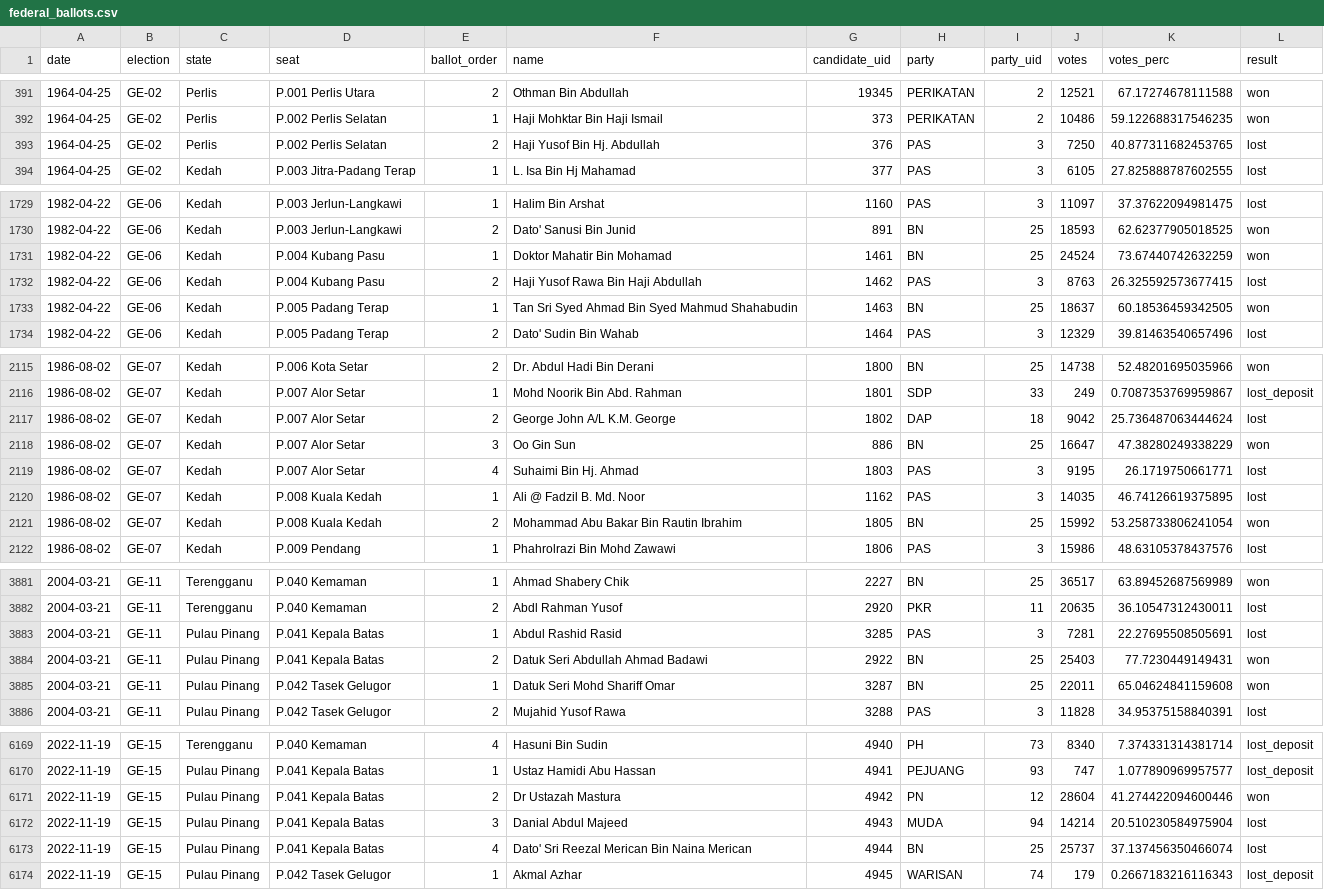
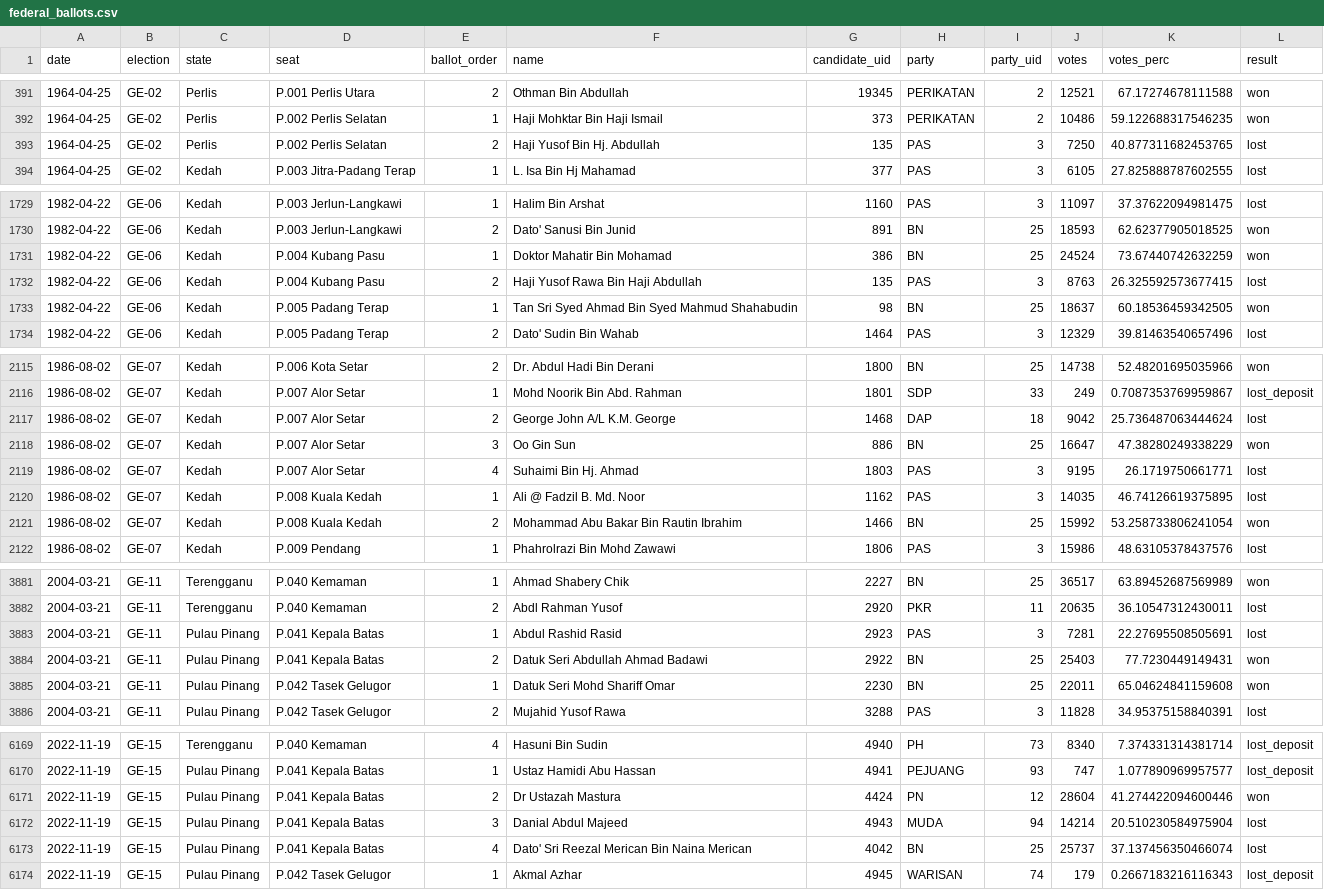
Before and after one commit to Thevesh/paper-meco-results, a CSV file: src-data/federal_ballots.csv, drawn as a sheet; only a part is shown, gaps mark what is left out; the diff covers the shown part only.

Commit message:
Update candidates

```diff
--- a/src-data/federal_ballots.csv
+++ b/src-data/federal_ballots.csv
@@ -392,3 +392,3 @@ date,election,state,seat,ballot_order,name,candidate_uid,party,party_uid,votes,v
 1964-04-25,GE-02,Perlis,P.002 Perlis Selatan,1,Haji Mohktar Bin Haji Ismail,373,PERIKATAN,2,10486,59.122688317546235,won
-1964-04-25,GE-02,Perlis,P.002 Perlis Selatan,2,Haji Yusof Bin Hj. Abdullah,376,PAS,3,7250,40.877311682453765,lost
+1964-04-25,GE-02,Perlis,P.002 Perlis Selatan,2,Haji Yusof Bin Hj. Abdullah,135,PAS,3,7250,40.877311682453765,lost
 1964-04-25,GE-02,Kedah,P.003 Jitra-Padang Terap,1,L. Isa Bin Hj Mahamad,377,PAS,3,6105,27.825888787602555,lost
@@ -1730,5 +1730,5 @@ date,election,state,seat,ballot_order,name,candidate_uid,party,party_uid,votes,v
 1982-04-22,GE-06,Kedah,P.003 Jerlun-Langkawi,2,Dato' Sanusi Bin Junid,891,BN,25,18593,62.62377905018525,won
-1982-04-22,GE-06,Kedah,P.004 Kubang Pasu,1,Doktor Mahatir Bin Mohamad,1461,BN,25,24524,73.67440742632259,won
-1982-04-22,GE-06,Kedah,P.004 Kubang Pasu,2,Haji Yusof Rawa Bin Haji Abdullah,1462,PAS,3,8763,26.325592573677415,lost
-1982-04-22,GE-06,Kedah,P.005 Padang Terap,1,Tan Sri Syed Ahmad Bin Syed Mahmud Shahabudin,1463,BN,25,18637,60.18536459342505,won
+1982-04-22,GE-06,Kedah,P.004 Kubang Pasu,1,Doktor Mahatir Bin Mohamad,386,BN,25,24524,73.67440742632259,won
+1982-04-22,GE-06,Kedah,P.004 Kubang Pasu,2,Haji Yusof Rawa Bin Haji Abdullah,135,PAS,3,8763,26.325592573677415,lost
+1982-04-22,GE-06,Kedah,P.005 Padang Terap,1,Tan Sri Syed Ahmad Bin Syed Mahmud Shahabudin,98,BN,25,18637,60.18536459342505,won
 1982-04-22,GE-06,Kedah,P.005 Padang Terap,2,Dato' Sudin Bin Wahab,1464,PAS,3,12329,39.81463540657496,lost
@@ -2116,3 +2116,3 @@ date,election,state,seat,ballot_order,name,candidate_uid,party,party_uid,votes,v
 1986-08-02,GE-07,Kedah,P.007 Alor Setar,1,Mohd Noorik Bin Abd. Rahman,1801,SDP,33,249,0.7087353769959867,lost_deposit
-1986-08-02,GE-07,Kedah,P.007 Alor Setar,2,George John A/L K.M. George,1802,DAP,18,9042,25.736487063444624,lost
+1986-08-02,GE-07,Kedah,P.007 Alor Setar,2,George John A/L K.M. George,1468,DAP,18,9042,25.736487063444624,lost
 1986-08-02,GE-07,Kedah,P.007 Alor Setar,3,Oo Gin Sun,886,BN,25,16647,47.38280249338229,won
@@ -2120,3 +2120,3 @@ date,election,state,seat,ballot_order,name,candidate_uid,party,party_uid,votes,v
 1986-08-02,GE-07,Kedah,P.008 Kuala Kedah,1,Ali @ Fadzil B. Md. Noor,1162,PAS,3,14035,46.74126619375895,lost
-1986-08-02,GE-07,Kedah,P.008 Kuala Kedah,2,Mohammad Abu Bakar Bin Rautin Ibrahim,1805,BN,25,15992,53.258733806241054,won
+1986-08-02,GE-07,Kedah,P.008 Kuala Kedah,2,Mohammad Abu Bakar Bin Rautin Ibrahim,1466,BN,25,15992,53.258733806241054,won
 1986-08-02,GE-07,Kedah,P.009 Pendang,1,Phahrolrazi Bin Mohd Zawawi,1806,PAS,3,15986,48.63105378437576,lost
@@ -3882,5 +3882,5 @@ date,election,state,seat,ballot_order,name,candidate_uid,party,party_uid,votes,v
 2004-03-21,GE-11,Terengganu,P.040 Kemaman,2,Abdl Rahman Yusof,2920,PKR,11,20635,36.10547312430011,lost
-2004-03-21,GE-11,Pulau Pinang,P.041 Kepala Batas,1,Abdul Rashid Rasid,3285,PAS,3,7281,22.27695508505691,lost
+2004-03-21,GE-11,Pulau Pinang,P.041 Kepala Batas,1,Abdul Rashid Rasid,2923,PAS,3,7281,22.27695508505691,lost
 2004-03-21,GE-11,Pulau Pinang,P.041 Kepala Batas,2,Datuk Seri Abdullah Ahmad Badawi,2922,BN,25,25403,77.7230449149431,won
-2004-03-21,GE-11,Pulau Pinang,P.042 Tasek Gelugor,1,Datuk Seri Mohd Shariff Omar,3287,BN,25,22011,65.04624841159608,won
+2004-03-21,GE-11,Pulau Pinang,P.042 Tasek Gelugor,1,Datuk Seri Mohd Shariff Omar,2230,BN,25,22011,65.04624841159608,won
 2004-03-21,GE-11,Pulau Pinang,P.042 Tasek Gelugor,2,Mujahid Yusof Rawa,3288,PAS,3,11828,34.95375158840391,lost
@@ -6170,5 +6170,5 @@ date,election,state,seat,ballot_order,name,candidate_uid,party,party_uid,votes,v
 2022-11-19,GE-15,Pulau Pinang,P.041 Kepala Batas,1,Ustaz Hamidi Abu Hassan,4941,PEJUANG,93,747,1.077890969957577,lost_deposit
-2022-11-19,GE-15,Pulau Pinang,P.041 Kepala Batas,2,Dr Ustazah Mastura,4942,PN,12,28604,41.274422094600446,won
+2022-11-19,GE-15,Pulau Pinang,P.041 Kepala Batas,2,Dr Ustazah Mastura,4424,PN,12,28604,41.274422094600446,won
 2022-11-19,GE-15,Pulau Pinang,P.041 Kepala Batas,3,Danial Abdul Majeed,4943,MUDA,94,14214,20.510230584975904,lost
-2022-11-19,GE-15,Pulau Pinang,P.041 Kepala Batas,4,Dato' Sri Reezal Merican Bin Naina Merican,4944,BN,25,25737,37.137456350466074,lost
+2022-11-19,GE-15,Pulau Pinang,P.041 Kepala Batas,4,Dato' Sri Reezal Merican Bin Naina Merican,4042,BN,25,25737,37.137456350466074,lost
 2022-11-19,GE-15,Pulau Pinang,P.042 Tasek Gelugor,1,Akmal Azhar,4945,WARISAN,74,179,0.2667183216116343,lost_deposit
```
Also changed, not shown: 36 edited cells elsewhere in this file, src-data/byelection_ballots.csv, 15 other files.
